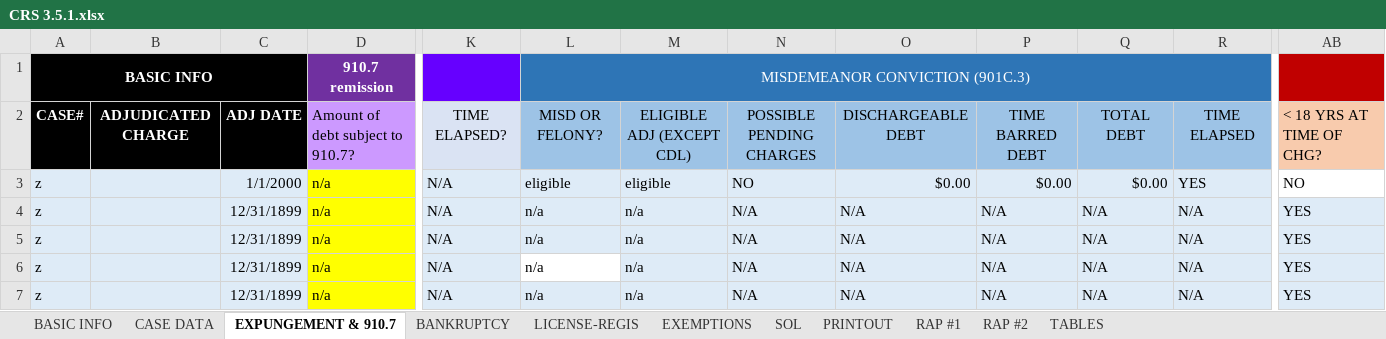
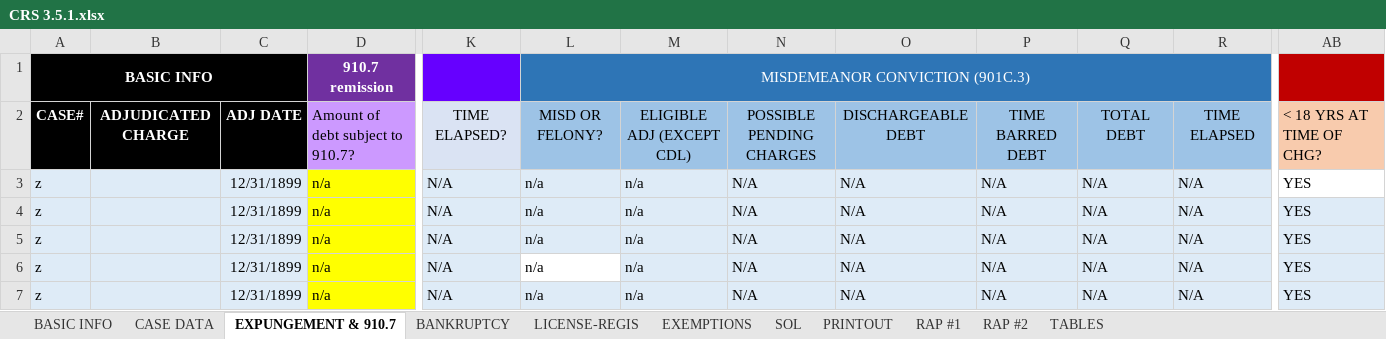
Before and after one commit to amsclark/Napier3, an Excel workbook: CRS 3.5.1.xlsx, sheet EXPUNGEMENT & 910.7, drawn as a sheet; only a part is shown, gaps mark what is left out; values as stored, in another font and other column widths than the file's, no borders; conditional formats not drawn; 1 other sheet too large or unreadable and not compared; the diff names each change by its address in the sheet, - before the commit and + after, or states it on an @@ line.

```diff
--- a/CRS 3.5.1.xlsx (sheet EXPUNGEMENT & 910.7)
+++ b/CRS 3.5.1.xlsx (sheet EXPUNGEMENT & 910.7)
-C3: 1/1/2000
+C3: 12/31/1899
-L3: eligible
+L3: n/a
-M3: eligible
+M3: n/a
-N3: NO
+N3: N/A
-O3: $0.00
+O3: N/A
-P3: $0.00
+P3: N/A
-Q3: $0.00
+Q3: N/A
-R3: YES
+R3: N/A
-AB3: NO
+AB3: YES
```
Also changed, not shown: sheet BASIC INFO, sheet RAP #1, sheet SOL, sheet RAP #2, sheet PRINTOUT.
